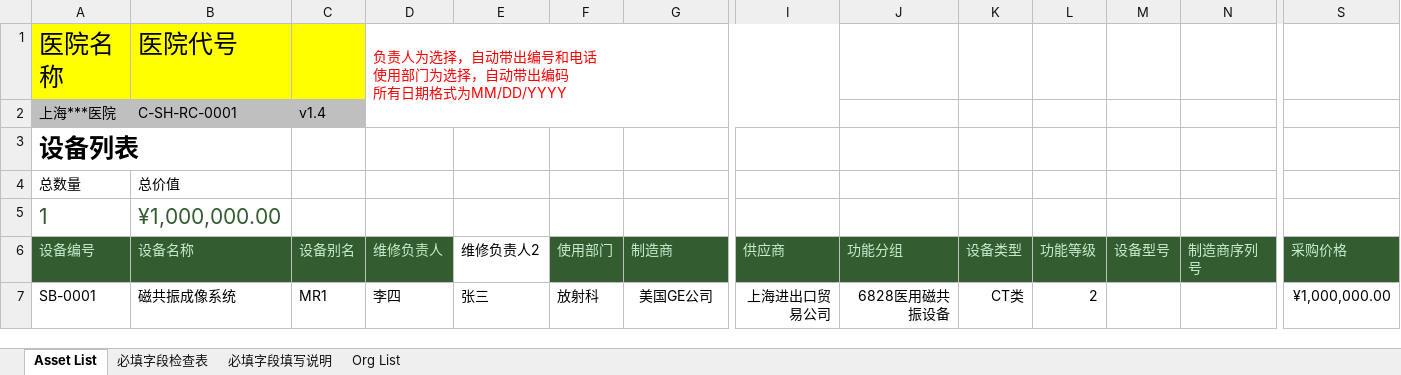
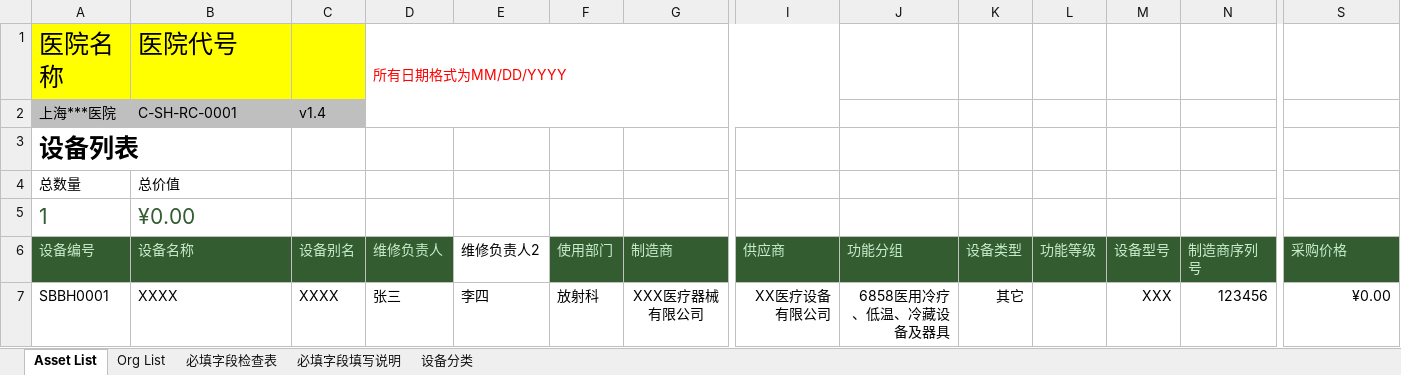
Before and after one commit to masogit/hc-apm-web, an Excel workbook: src/src/main/webapp/portal/asset/assetImport/APM_Asset_Template.xlsx, sheet Asset List, drawn as a sheet; only a part is shown, gaps mark what is left out; values as stored, in another font and other column widths than the file's, no borders; charts and pictures and conditional formats and table styles not drawn; removed rows and columns are numbered as before the commit, all else as after; rows hold the shown columns only; ↵ is a line break in a cell; the diff names each change by its address in the sheet, - before the commit and + after, or states it on an @@ line.

Commit message:
update asset import template xls

```diff
--- a/src/src/main/webapp/portal/asset/assetImport/APM_Asset_Template.xlsx (sheet Asset List)
+++ b/src/src/main/webapp/portal/asset/assetImport/APM_Asset_Template.xlsx (sheet Asset List)
@@ sheet tab unhidden: 设备分类 @@
@@ sheet tab order changed: Asset List | Org List | 必填字段检查表 | 必填字段填写说明 | 设备分类 @@
-D1 (维修负责人): 负责人为选择，自动带出编号和电话 ↵ 使用部门为选择，自动带出编码 ↵ 所有日期格式为MM/DD/YYYY
+D1 (维修负责人): 所有日期格式为MM/DD/YYYY
-B5 (设备名称): ¥1,000,000.00
+B5 (设备名称): ¥0.00
-row 7: SB-0001 | 磁共振成像系统 | MR1 | 李四 | 张三 | 放射科 | 美国GE公司 | 上海进出口贸易公司 | 6828医用磁共振设备 | CT类 | 2 |  |  | ¥1,000,000.00
+row 7: SBBH0001 | XXXX | XXXX | 张三 | 李四 | 放射科 | XXX医疗器械有限公司 | XX医疗设备有限公司 | 6858医用冷疗、低温、冷藏设备及器具 | 其它 |  | XXX | 123456 | ¥0.00
```
Also changed, not shown: sheet Org List, sheet 必填字段填写说明, formulas that keep their value, charts or pictures.
